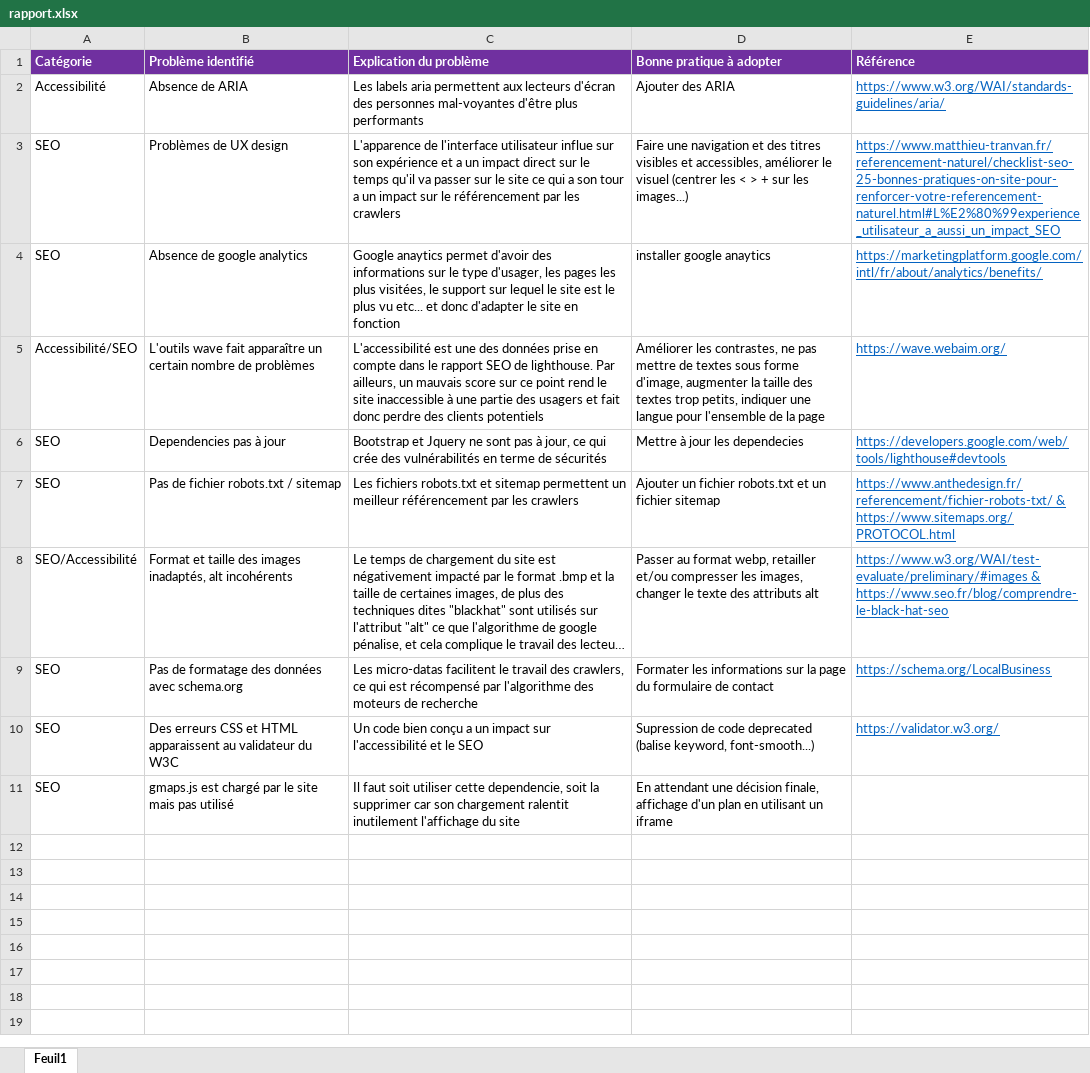
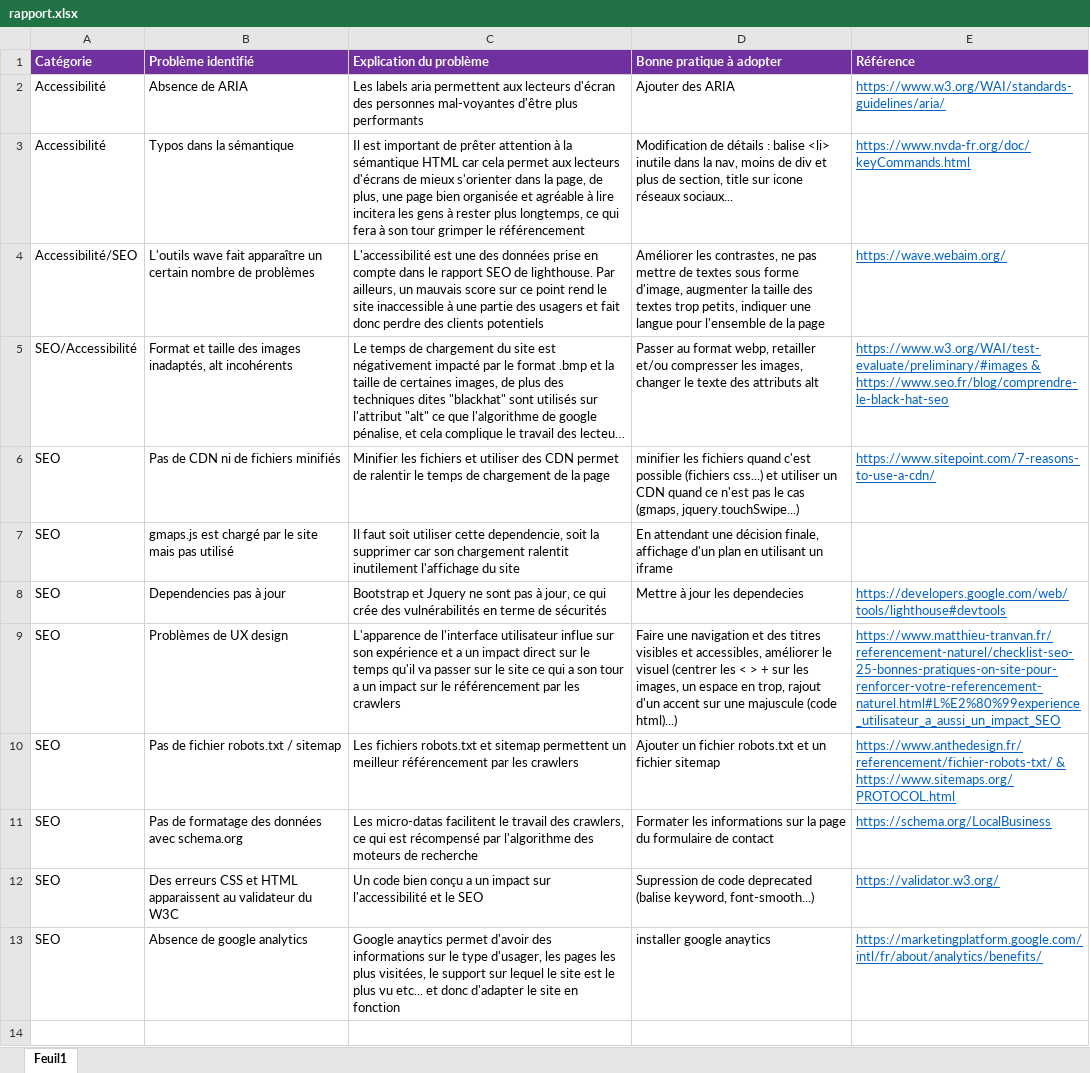
Before and after one commit to AliceMartiCavalle/AliceMartiCavalle_4_10042021, an Excel workbook: rapport.xlsx, sheet Feuil1, drawn as a sheet; only a part is shown; long unchanged cells end in …; values as stored, in another font and other column widths than the file's, no borders; removed rows and columns are numbered as before the commit, all else as after; the diff covers the shown part only; the diff names each change by its address in the sheet, - before the commit and + after, or states it on an @@ line.

```diff
--- a/rapport.xlsx (sheet Feuil1)
+++ b/rapport.xlsx (sheet Feuil1)
-row 3: SEO | Problèmes de UX design | L'apparence de l'interface utilisateur influe sur son expérience et a un impact direct sur le temps qu'il va passer sur le site ce qui a son tour a un impact sur le référencement par les crawlers | Faire une navigation et des titres visibles et accessibles, améliorer le visuel (centrer les < > + sur les images...) | https://www.matthieu-tranvan.fr/referencement-naturel/checklist-seo-25-bonnes-pratiques-on-site-pour-renforcer-votre-referencement-naturel.html#L%E2%80%99experience_utilisateur_a_aussi_un_impact_SEO
+row 3: Accessibilité | Typos dans la sémantique | Il est important de prêter attention à la sémantique HTML car cela permet aux lecteurs d'écrans de mieux s'orienter dans la page, de plus, une page bien organisée et agréable à lire incitera les gens à rester plus longtemps, ce qui fera à son tour grimper le référencement | Modification de détails : balise <li> inutile dans la nav, moins de div et plus de section, title sur icone réseaux sociaux... | https://www.nvda-fr.org/doc/keyCommands.html
@@ row 8 moved to row 5: SEO/Accessibilité @@
+row 6: SEO | Pas de CDN ni de fichiers minifiés | Minifier les fichiers et utiliser des CDN permet de ralentir le temps de chargement de la page | minifier les fichiers quand c'est possible (fichiers css...) et utiliser un CDN quand ce n'est pas le cas (gmaps, jquery.touchSwipe...) | https://www.sitepoint.com/7-reasons-to-use-a-cdn/
+row 7: SEO | gmaps.js est chargé par le site mais pas utilisé | Il faut soit utiliser cette dependencie, soit la supprimer car son chargement ralentit inutilement l'affichage du site | En attendant une décision finale, affichage d'un plan en utilisant un iframe
+row 9: SEO | Problèmes de UX design | L'apparence de l'interface utilisateur influe sur son expérience et a un impact direct sur le temps qu'il va passer sur le site ce qui a son tour a un impact sur le référencement par les crawlers | Faire une navigation et des titres visibles et accessibles, améliorer le visuel (centrer les < > + sur les images, un espace en trop, rajout d'un accent sur une majuscule (code html)...) | https://www.matthieu-tranvan.fr/referencement-naturel/checklist-seo-25-bonnes-pratiques-on-site-pour-renforcer-votre-referencement-naturel.html#L%E2%80%99experience_utilisateur_a_aussi_un_impact_SEO
@@ row 4 moved to row 13: SEO @@
-row 14: SEO | gmaps.js est chargé par le site mais pas utilisé | Il faut soit utiliser cette dependencie, soit la supprimer car son chargement ralentit inutilement l'affichage du site | En attendant une décision finale, affichage d'un plan en utilisant un iframe
+row 14: (empty)
```
Also changed, not shown: 18 added rows elsewhere in this sheet, 8 other files.
